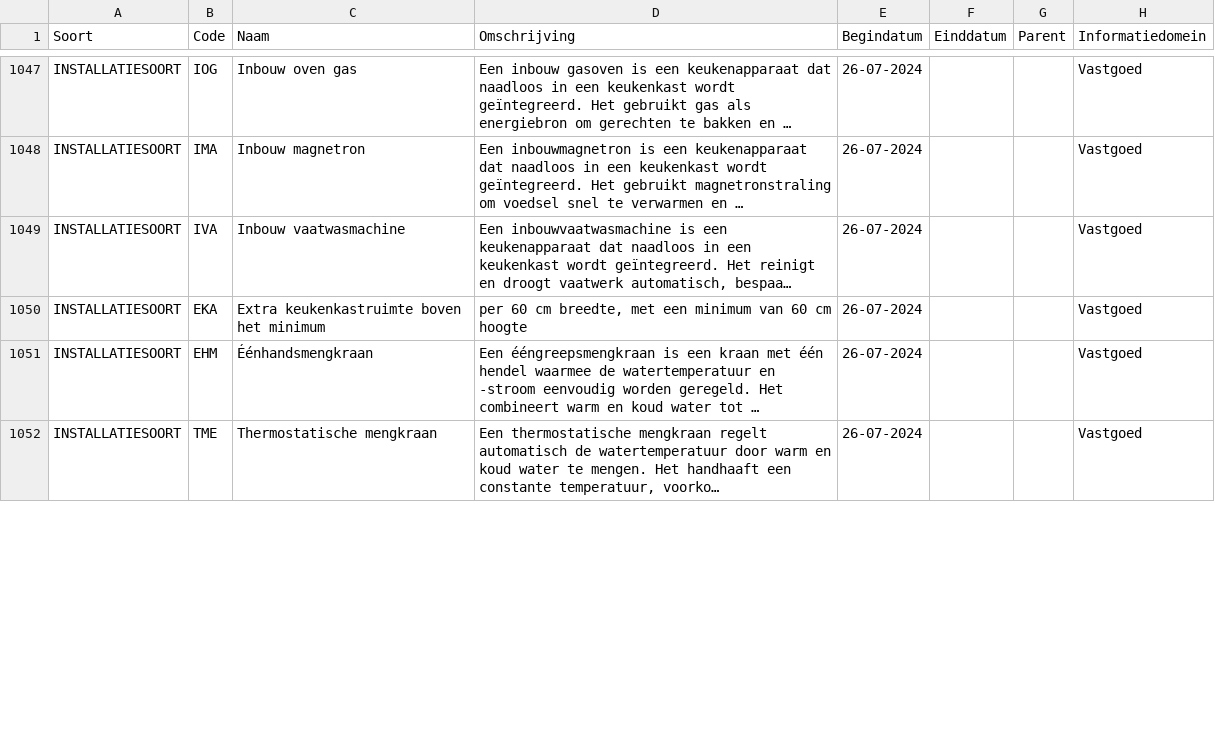
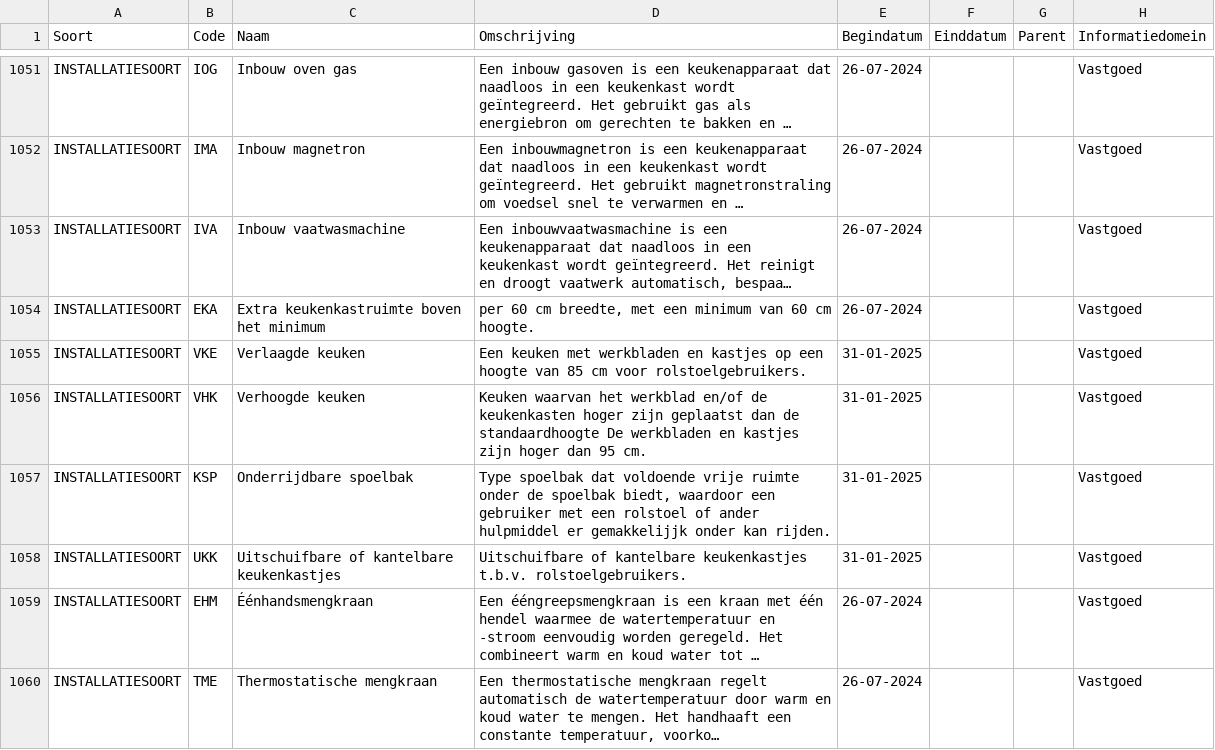
Before and after one commit to Aedes-datastandaarden/vera-referentiedata, a CSV file: Referentiedata.csv, drawn as a sheet; only a part is shown, gaps mark what is left out; long unchanged cells end in …; addresses are those after the commit; the diff covers the shown part only; the diff names each change by its address in the sheet, - before the commit and + after, or states it on an @@ line.

```diff
--- a/Referentiedata.csv
+++ b/Referentiedata.csv
-D1054 (Omschrijving): …60 cm hoogte
+D1054 (Omschrijving): …60 cm hoogte.
+row 1055: INSTALLATIESOORT | VKE | Verlaagde keuken | Een keuken met werkbladen en kastjes op een hoogte van 85 cm voor rolstoelgebruikers. | 31-01-2025 |  |  | Vastgoed
+row 1056: INSTALLATIESOORT | VHK | Verhoogde keuken | Keuken waarvan het werkblad en/of de keukenkasten hoger zijn geplaatst dan de standaardhoogte De werkbladen en kastjes zijn hoger dan 95 cm. | 31-01-2025 |  |  | Vastgoed
+row 1057: INSTALLATIESOORT | KSP | Onderrijdbare spoelbak | Type spoelbak dat voldoende vrije ruimte onder de spoelbak biedt, waardoor een gebruiker met een rolstoel of ander hulpmiddel er gemakkelijjk onder kan rijden. | 31-01-2025 |  |  | Vastgoed
+row 1058: INSTALLATIESOORT | UKK | Uitschuifbare of kantelbare keukenkastjes | Uitschuifbare of kantelbare keukenkastjes t.b.v. rolstoelgebruikers. | 31-01-2025 |  |  | Vastgoed
```
Also changed, not shown: 7 added rows and 1 edited cell elsewhere in this file.
